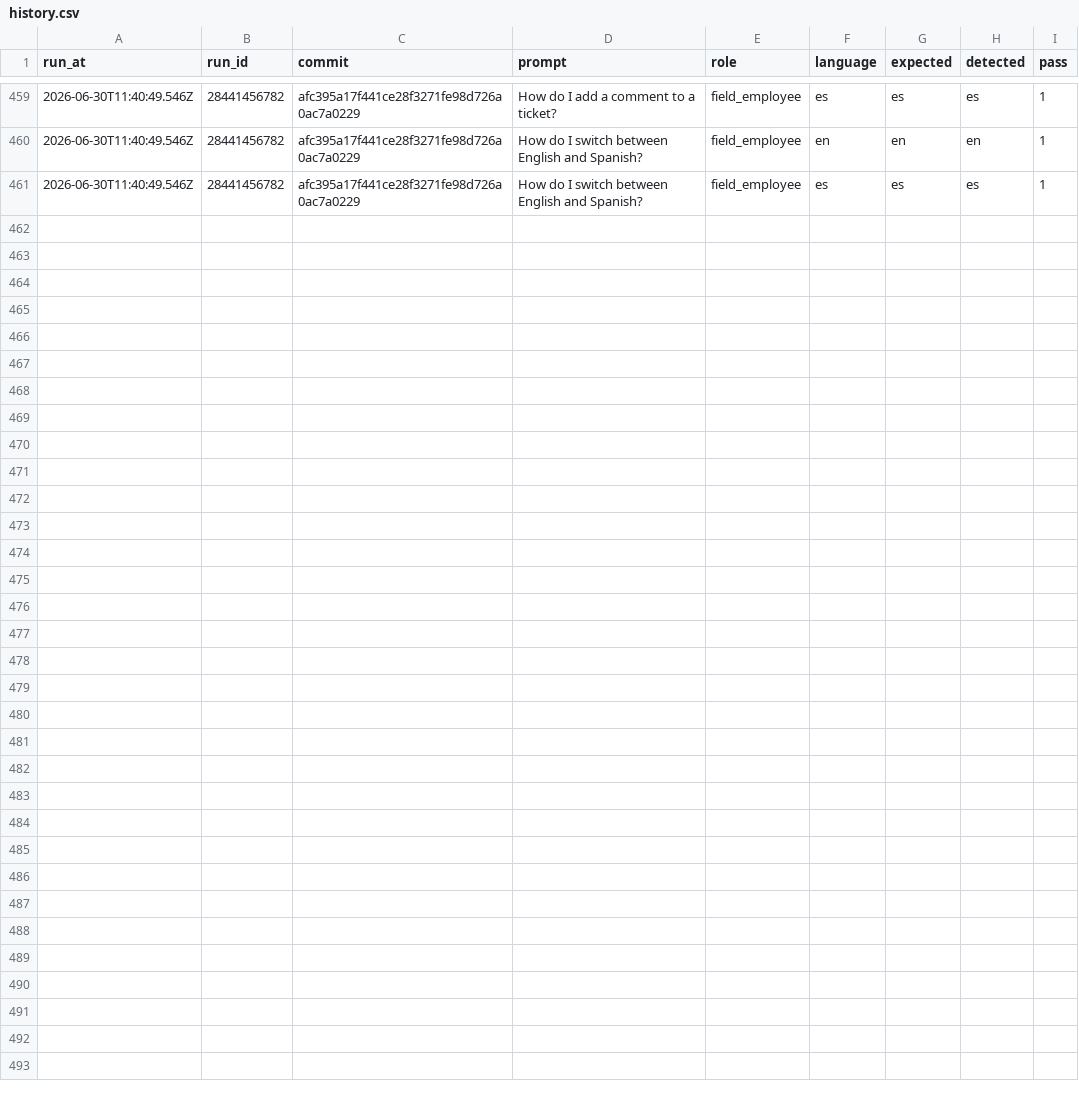
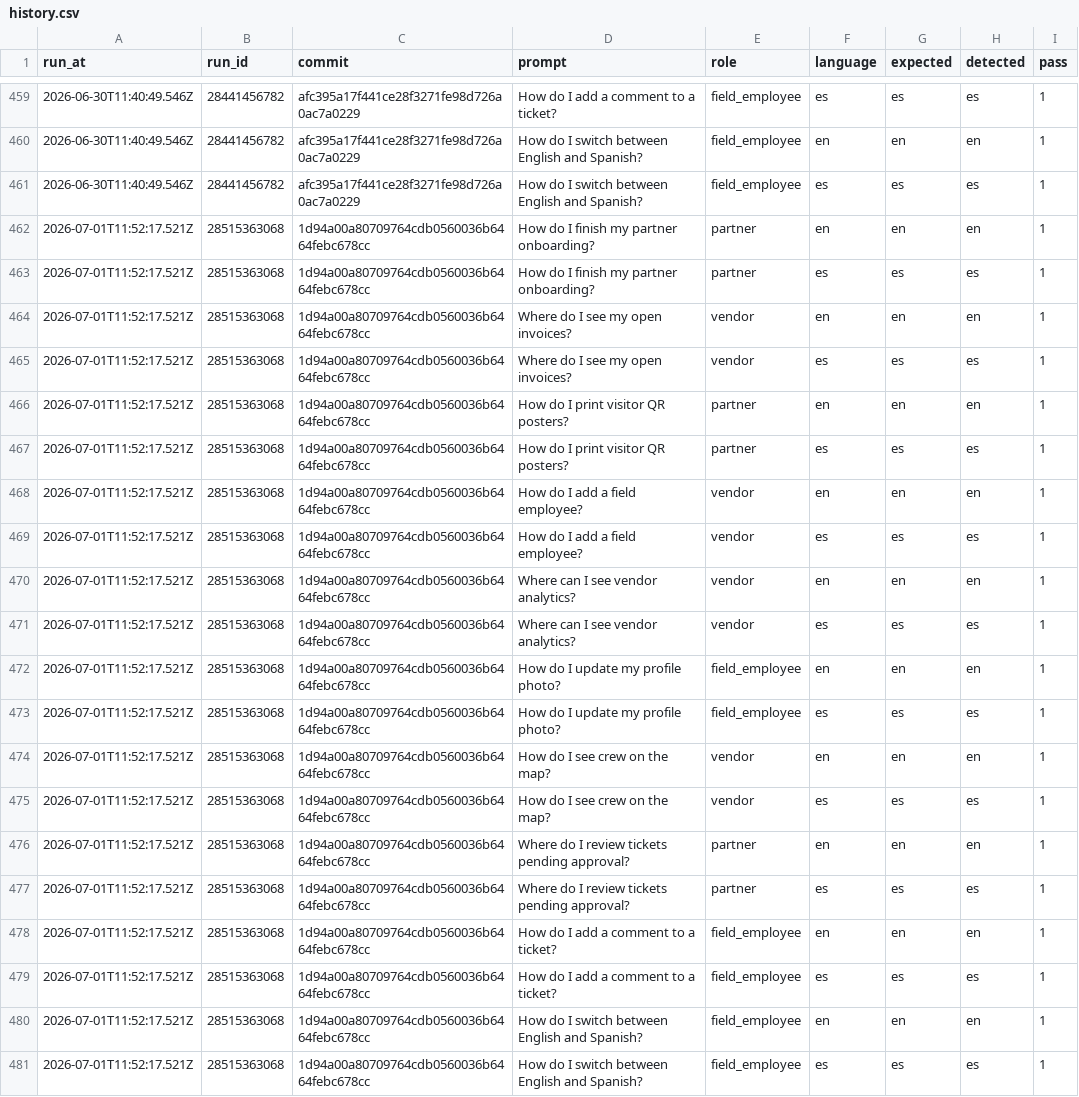
Before and after one commit to vndrly/VNDRLY.ai, a CSV file: data/assistant-language-eval/history.csv, drawn as a sheet; only a part is shown, gaps mark what is left out; the diff names each change by its address in the sheet, - before the commit and + after, or states it on an @@ line.

```diff
--- a/data/assistant-language-eval/history.csv
+++ b/data/assistant-language-eval/history.csv
+row 462: 2026-07-01T11:52:17.521Z | 28515363068 | 1d94a00a80709764cdb0560036b6464febc678cc | How do I finish my partner onboarding? | partner | en | en | en | 1
+row 463: 2026-07-01T11:52:17.521Z | 28515363068 | 1d94a00a80709764cdb0560036b6464febc678cc | How do I finish my partner onboarding? | partner | es | es | es | 1
+row 464: 2026-07-01T11:52:17.521Z | 28515363068 | 1d94a00a80709764cdb0560036b6464febc678cc | Where do I see my open invoices? | vendor | en | en | en | 1
+row 465: 2026-07-01T11:52:17.521Z | 28515363068 | 1d94a00a80709764cdb0560036b6464febc678cc | Where do I see my open invoices? | vendor | es | es | es | 1
+row 466: 2026-07-01T11:52:17.521Z | 28515363068 | 1d94a00a80709764cdb0560036b6464febc678cc | How do I print visitor QR posters? | partner | en | en | en | 1
+row 467: 2026-07-01T11:52:17.521Z | 28515363068 | 1d94a00a80709764cdb0560036b6464febc678cc | How do I print visitor QR posters? | partner | es | es | es | 1
+row 468: 2026-07-01T11:52:17.521Z | 28515363068 | 1d94a00a80709764cdb0560036b6464febc678cc | How do I add a field employee? | vendor | en | en | en | 1
+row 469: 2026-07-01T11:52:17.521Z | 28515363068 | 1d94a00a80709764cdb0560036b6464febc678cc | How do I add a field employee? | vendor | es | es | es | 1
+row 470: 2026-07-01T11:52:17.521Z | 28515363068 | 1d94a00a80709764cdb0560036b6464febc678cc | Where can I see vendor analytics? | vendor | en | en | en | 1
+row 471: 2026-07-01T11:52:17.521Z | 28515363068 | 1d94a00a80709764cdb0560036b6464febc678cc | Where can I see vendor analytics? | vendor | es | es | es | 1
+row 472: 2026-07-01T11:52:17.521Z | 28515363068 | 1d94a00a80709764cdb0560036b6464febc678cc | How do I update my profile photo? | field_employee | en | en | en | 1
+row 473: 2026-07-01T11:52:17.521Z | 28515363068 | 1d94a00a80709764cdb0560036b6464febc678cc | How do I update my profile photo? | field_employee | es | es | es | 1
+row 474: 2026-07-01T11:52:17.521Z | 28515363068 | 1d94a00a80709764cdb0560036b6464febc678cc | How do I see crew on the map? | vendor | en | en | en | 1
+row 475: 2026-07-01T11:52:17.521Z | 28515363068 | 1d94a00a80709764cdb0560036b6464febc678cc | How do I see crew on the map? | vendor | es | es | es | 1
+row 476: 2026-07-01T11:52:17.521Z | 28515363068 | 1d94a00a80709764cdb0560036b6464febc678cc | Where do I review tickets pending approval? | partner | en | en | en | 1
+row 477: 2026-07-01T11:52:17.521Z | 28515363068 | 1d94a00a80709764cdb0560036b6464febc678cc | Where do I review tickets pending approval? | partner | es | es | es | 1
+row 478: 2026-07-01T11:52:17.521Z | 28515363068 | 1d94a00a80709764cdb0560036b6464febc678cc | How do I add a comment to a ticket? | field_employee | en | en | en | 1
+row 479: 2026-07-01T11:52:17.521Z | 28515363068 | 1d94a00a80709764cdb0560036b6464febc678cc | How do I add a comment to a ticket? | field_employee | es | es | es | 1
+row 480: 2026-07-01T11:52:17.521Z | 28515363068 | 1d94a00a80709764cdb0560036b6464febc678cc | How do I switch between English and Spanish? | field_employee | en | en | en | 1
+row 481: 2026-07-01T11:52:17.521Z | 28515363068 | 1d94a00a80709764cdb0560036b6464febc678cc | How do I switch between English and Spanish? | field_employee | es | es | es | 1
```
Also changed, not shown: 1 other file.
